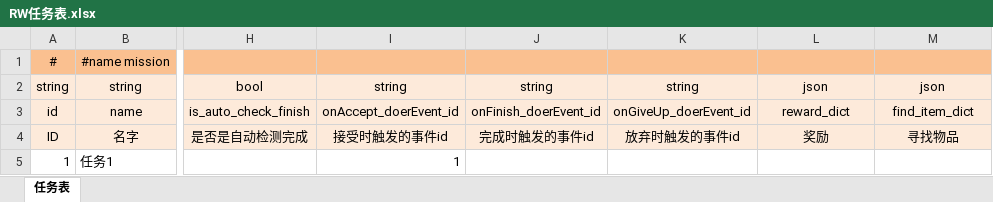
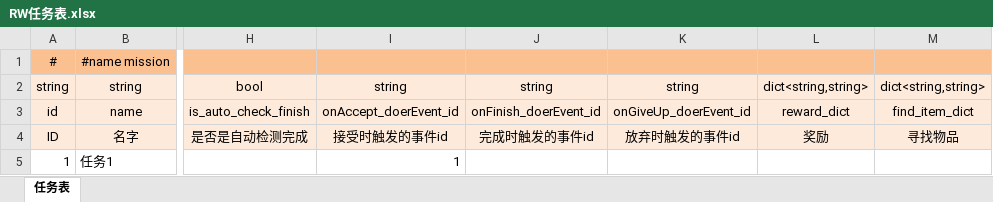
Before and after one commit to uiopsczc/Test, an Excel workbook: Excels/RW任务表.xlsx, sheet 任务表, drawn as a sheet; only a part is shown, gaps mark what is left out; values as stored, in another font and other column widths than the file's, no borders; the diff names each change by its address in the sheet, - before the commit and + after, or states it on an @@ line.

```diff
--- a/Excels/RW任务表.xlsx (sheet 任务表)
+++ b/Excels/RW任务表.xlsx (sheet 任务表)
-L2: json
+L2: dict<string,string>
-M2: json
+M2: dict<string,string>
```
Also changed, not shown: Assets/Excels/G 公共表-PublicDefinition.xlsx, Excels/Buff表.xlsx, 40 other files.
